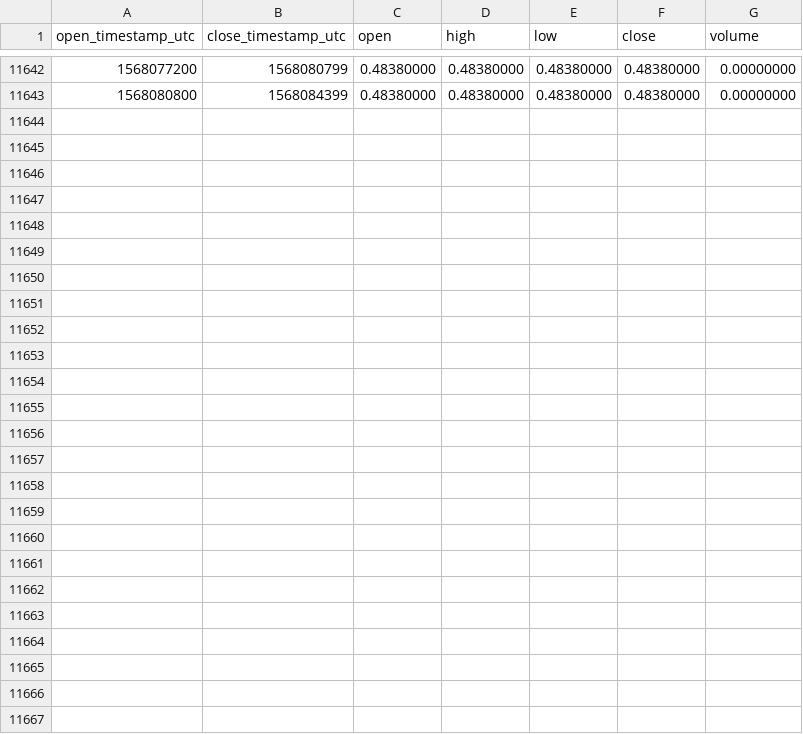
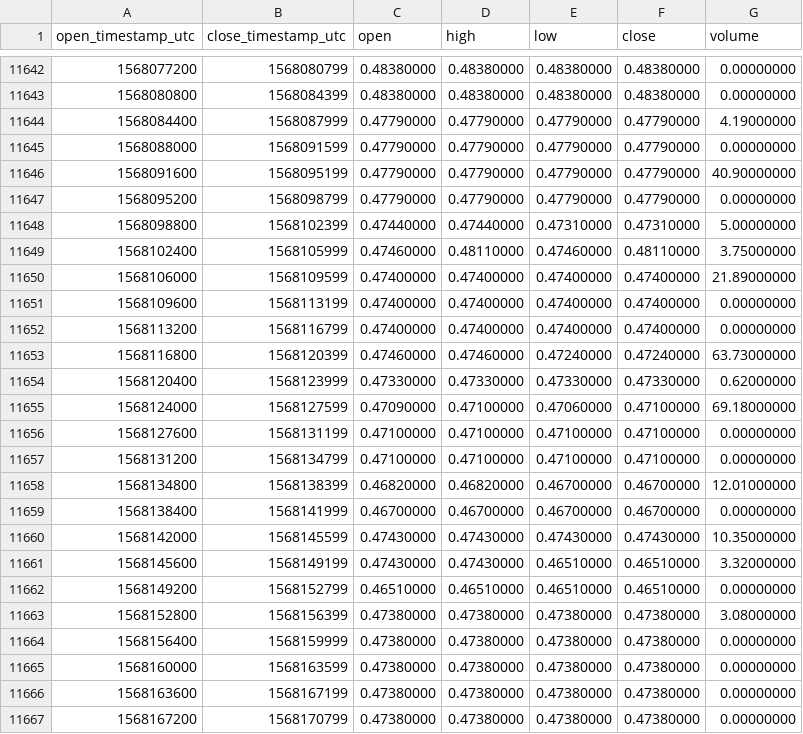
Before and after one commit to cryptobigbro/binance-REPBNB, a CSV file: binance-REPBNB-1h.csv, drawn as a sheet; only a part is shown, gaps mark what is left out; the diff names each change by its address in the sheet, - before the commit and + after, or states it on an @@ line.

Commit message:
Update OHLCV data.

```diff
--- a/binance-REPBNB-1h.csv
+++ b/binance-REPBNB-1h.csv
+row 11644: 1568084400 | 1568087999 | 0.47790000 | 0.47790000 | 0.47790000 | 0.47790000 | 4.19000000
+row 11645: 1568088000 | 1568091599 | 0.47790000 | 0.47790000 | 0.47790000 | 0.47790000 | 0.00000000
+row 11646: 1568091600 | 1568095199 | 0.47790000 | 0.47790000 | 0.47790000 | 0.47790000 | 40.90000000
+row 11647: 1568095200 | 1568098799 | 0.47790000 | 0.47790000 | 0.47790000 | 0.47790000 | 0.00000000
+row 11648: 1568098800 | 1568102399 | 0.47440000 | 0.47440000 | 0.47310000 | 0.47310000 | 5.00000000
+row 11649: 1568102400 | 1568105999 | 0.47460000 | 0.48110000 | 0.47460000 | 0.48110000 | 3.75000000
+row 11650: 1568106000 | 1568109599 | 0.47400000 | 0.47400000 | 0.47400000 | 0.47400000 | 21.89000000
+row 11651: 1568109600 | 1568113199 | 0.47400000 | 0.47400000 | 0.47400000 | 0.47400000 | 0.00000000
+row 11652: 1568113200 | 1568116799 | 0.47400000 | 0.47400000 | 0.47400000 | 0.47400000 | 0.00000000
+row 11653: 1568116800 | 1568120399 | 0.47460000 | 0.47460000 | 0.47240000 | 0.47240000 | 63.73000000
+row 11654: 1568120400 | 1568123999 | 0.47330000 | 0.47330000 | 0.47330000 | 0.47330000 | 0.62000000
+row 11655: 1568124000 | 1568127599 | 0.47090000 | 0.47100000 | 0.47060000 | 0.47100000 | 69.18000000
+row 11656: 1568127600 | 1568131199 | 0.47100000 | 0.47100000 | 0.47100000 | 0.47100000 | 0.00000000
+row 11657: 1568131200 | 1568134799 | 0.47100000 | 0.47100000 | 0.47100000 | 0.47100000 | 0.00000000
+row 11658: 1568134800 | 1568138399 | 0.46820000 | 0.46820000 | 0.46700000 | 0.46700000 | 12.01000000
+row 11659: 1568138400 | 1568141999 | 0.46700000 | 0.46700000 | 0.46700000 | 0.46700000 | 0.00000000
+row 11660: 1568142000 | 1568145599 | 0.47430000 | 0.47430000 | 0.47430000 | 0.47430000 | 10.35000000
+row 11661: 1568145600 | 1568149199 | 0.47430000 | 0.47430000 | 0.46510000 | 0.46510000 | 3.32000000
+row 11662: 1568149200 | 1568152799 | 0.46510000 | 0.46510000 | 0.46510000 | 0.46510000 | 0.00000000
+row 11663: 1568152800 | 1568156399 | 0.47380000 | 0.47380000 | 0.47380000 | 0.47380000 | 3.08000000
+row 11664: 1568156400 | 1568159999 | 0.47380000 | 0.47380000 | 0.47380000 | 0.47380000 | 0.00000000
+row 11665: 1568160000 | 1568163599 | 0.47380000 | 0.47380000 | 0.47380000 | 0.47380000 | 0.00000000
+row 11666: 1568163600 | 1568167199 | 0.47380000 | 0.47380000 | 0.47380000 | 0.47380000 | 0.00000000
+row 11667: 1568167200 | 1568170799 | 0.47380000 | 0.47380000 | 0.47380000 | 0.47380000 | 0.00000000
```
Also changed, not shown: binance-REPBNB-1d.csv.
